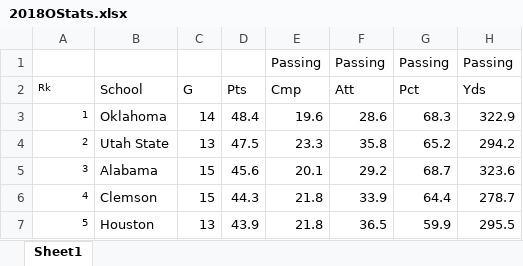
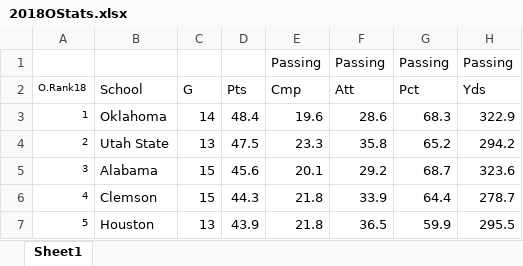
Before and after one commit to mattymo18/Project-2-STOR-390, an Excel workbook: 2018OStats.xlsx, sheet Sheet1, drawn as a sheet; only a part is shown; values as stored, in another font and other column widths than the file's, no borders; the diff names each change by its address in the sheet, - before the commit and + after, or states it on an @@ line.

```diff
--- a/2018OStats.xlsx (sheet Sheet1)
+++ b/2018OStats.xlsx (sheet Sheet1)
-A2: Rk
+A2: O.Rank18
```
Also changed, not shown: 2017DStats.xlsx, 2017OStats.xlsx, 3 other files.
